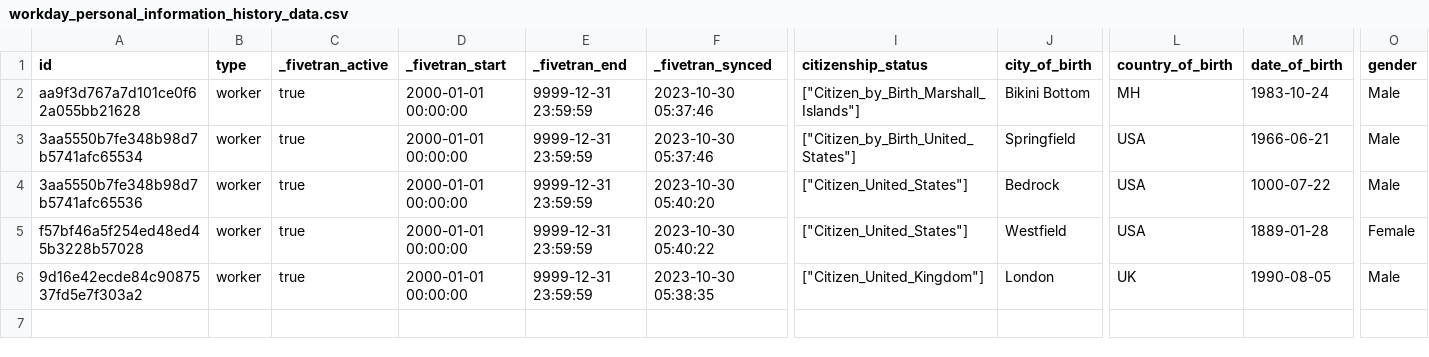
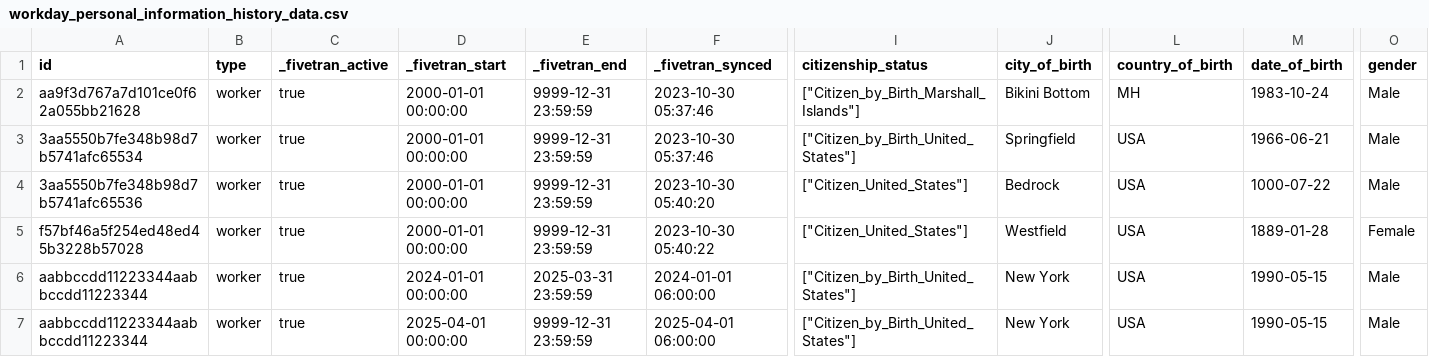
Before and after one commit to fivetran/dbt_workday, a CSV file: integration_tests/seeds/workday_personal_information_history_data.csv, drawn as a sheet; only a part is shown, gaps mark what is left out; removed rows and columns are numbered as before the commit, all else as after; rows hold the shown columns only; the diff names each change by its address in the sheet, - before the commit and + after, or states it on an @@ line.

```diff
--- a/integration_tests/seeds/workday_personal_information_history_data.csv
+++ b/integration_tests/seeds/workday_personal_information_history_data.csv
-row 6: 9d16e42ecde84c9087537fd5e7f303a2 | worker | true | 2000-01-01 00:00:00 | 9999-12-31 23:59:59 | 2023-10-30 05:38:35 | ["Citizen_United_Kingdom"] | London | UK | 1990-08-05 | Male
+row 6: aabbccdd11223344aabbccdd11223344 | worker | true | 2024-01-01 00:00:00 | 2025-03-31 23:59:59 | 2024-01-01 06:00:00 | ["Citizen_by_Birth_United_States"] | New York | USA | 1990-05-15 | Male
+row 7: aabbccdd11223344aabbccdd11223344 | worker | true | 2025-04-01 00:00:00 | 9999-12-31 23:59:59 | 2025-04-01 06:00:00 | ["Citizen_by_Birth_United_States"] | New York | USA | 1990-05-15 | Male
```
Also changed, not shown: integration_tests/seeds/workday_country_personal_information_data.csv, integration_tests/seeds/workday_personal_information_common_data_data.csv, 37 other files.
